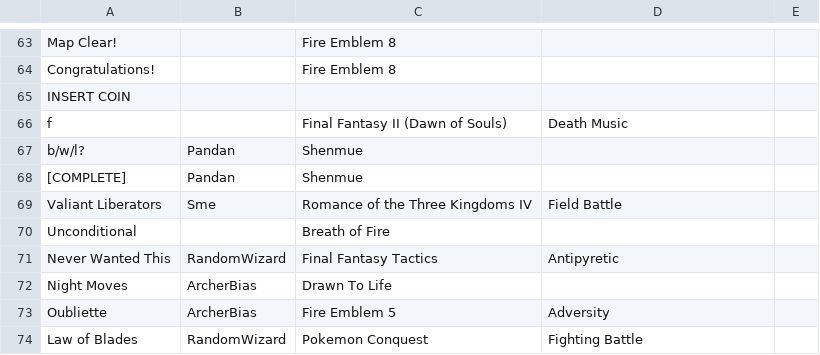
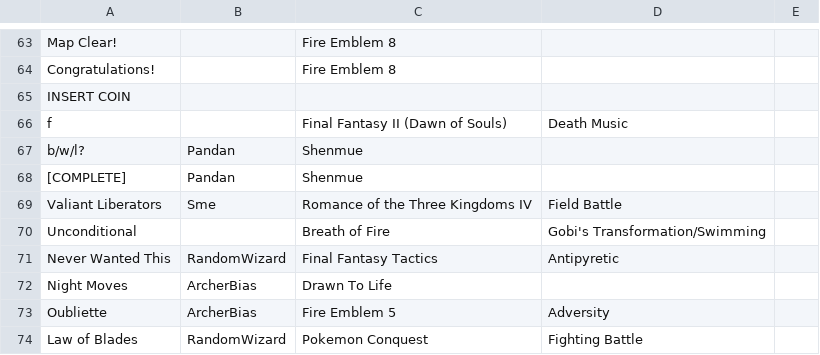
Before and after one commit to LuminescentBlade/DreamOfFive, a TSV file: public/music/Do5 2.0 Spreadsheet - Song Table.tsv, drawn as a sheet; only a part is shown, gaps mark what is left out.

Commit message:
music update

```diff
--- a/public/music/Do5 2.0 Spreadsheet - Song Table.tsv
+++ b/public/music/Do5 2.0 Spreadsheet - Song Table.tsv
@@ -69,3 +69,3 @@ b/w/l?	Pandan	Shenmue
 Valiant Liberators	Sme	Romance of the Three Kingdoms IV	Field Battle	
-Unconditional		Breath of Fire		
+Unconditional		Breath of Fire	Gobi's Transformation/Swimming	
 Never Wanted This	RandomWizard	Final Fantasy Tactics	Antipyretic	
```
